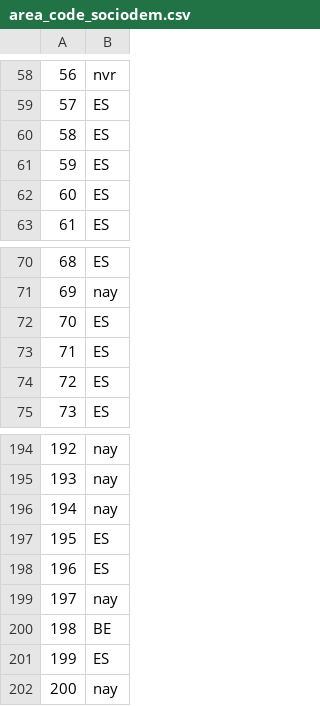
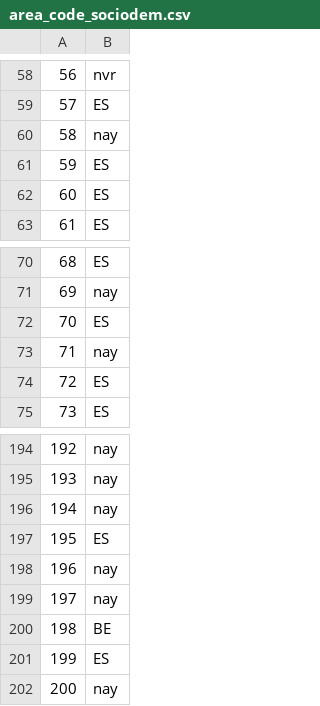
Before and after one commit to Chaotique/coactuem_streamlit, a CSV file: area_code_sociodem.csv, drawn as a sheet; only a part is shown, gaps mark what is left out.

Commit message:
updated data

```diff
--- a/area_code_sociodem.csv
+++ b/area_code_sociodem.csv
@@ -59,3 +59,3 @@
 57,ES
-58,ES
+58,nay
 59,ES
@@ -72,3 +72,3 @@
 70,ES
-71,ES
+71,nay
 72,ES
@@ -197,3 +197,3 @@
 195,ES
-196,ES
+196,nay
 197,nay
```
